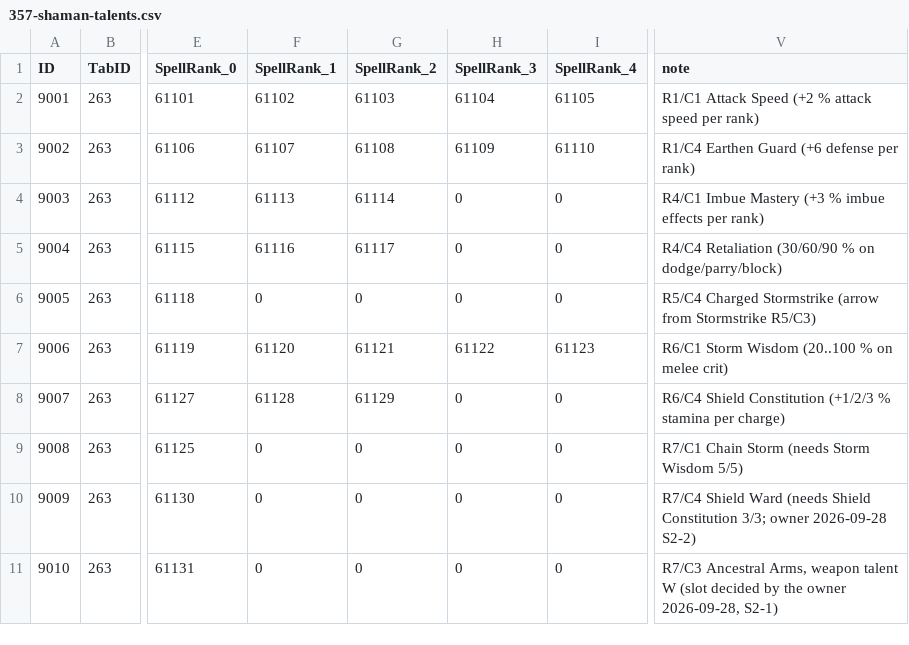
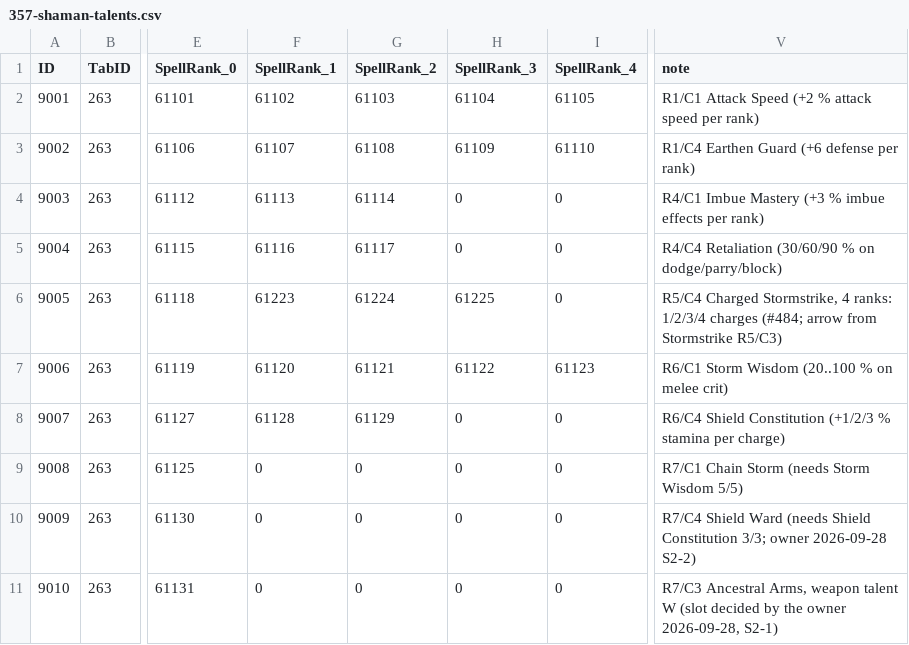
Before and after one commit to Cilverkrow/twow-repo, a CSV file: ops/clientpatch/tools/inputs/357-shaman-talents.csv, drawn as a sheet; only a part is shown, gaps mark what is left out; the diff names each change by its address in the sheet, - before the commit and + after, or states it on an @@ line.

```diff
--- a/ops/clientpatch/tools/inputs/357-shaman-talents.csv
+++ b/ops/clientpatch/tools/inputs/357-shaman-talents.csv
-F6 (SpellRank_1): 0
+F6 (SpellRank_1): 61223
-G6 (SpellRank_2): 0
+G6 (SpellRank_2): 61224
-H6 (SpellRank_3): 0
+H6 (SpellRank_3): 61225
-V6 (note): R5/C4 Charged Stormstrike (arrow from Stormstrike…
+V6 (note): R5/C4 Charged Stormstrike, 4 ranks: 1/2/3/4 charges (#484; arrow from Stormstrike…
```
Also changed, not shown: ops/clientpatch/changes/Talent/0357_shaman_talents.csv, 10 other files.
